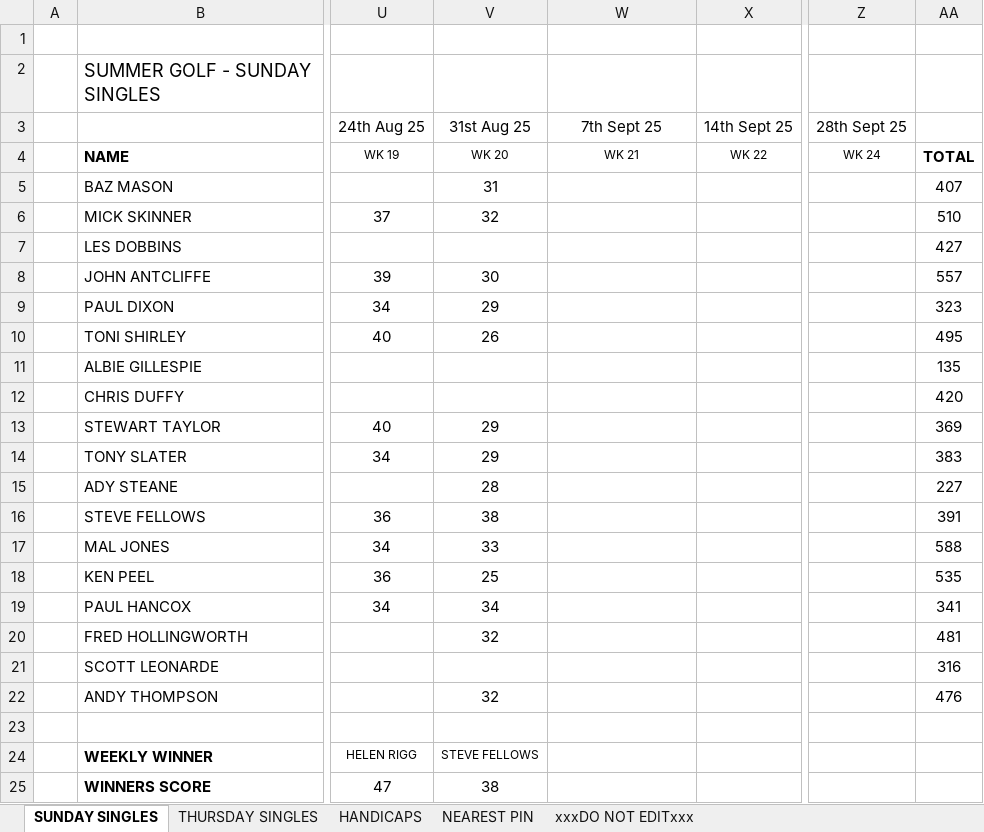
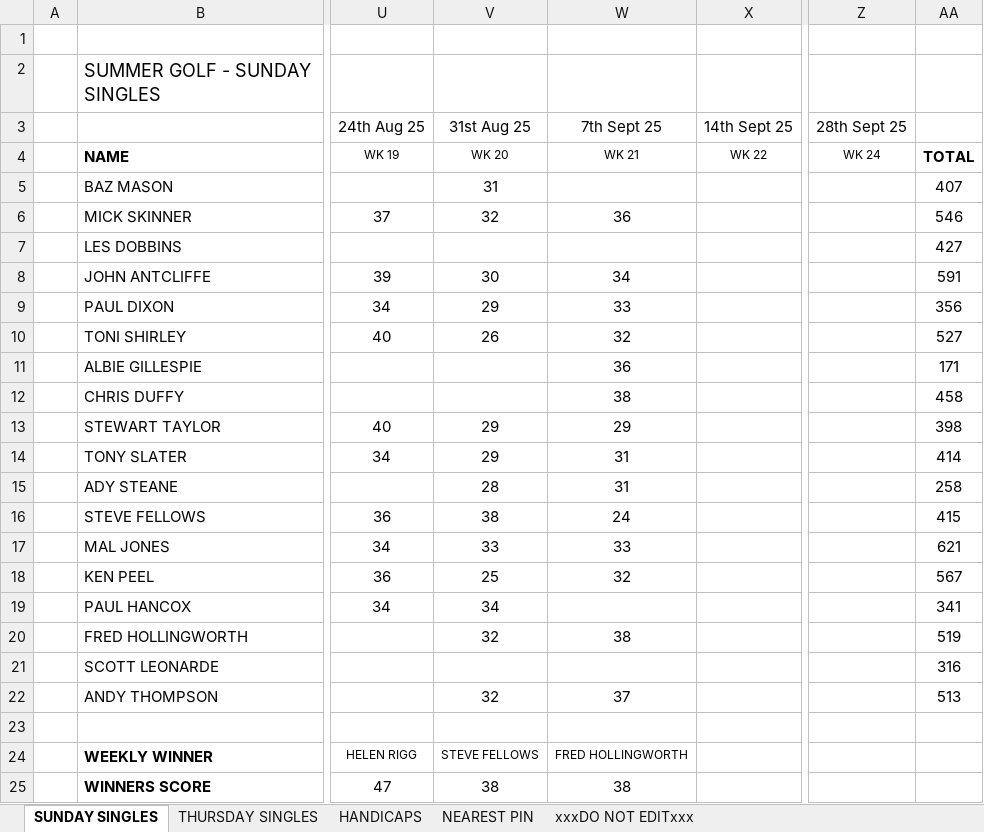
Before and after one commit to stateside2/golf-comp, an Excel workbook: data/SUMMER GOLF 2025.xlsx, sheet SUNDAY SINGLES, drawn as a sheet; only a part is shown, gaps mark what is left out; values as stored, in another font and other column widths than the file's, no borders; charts and pictures not drawn; the diff names each change by its address in the sheet, - before the commit and + after, or states it on an @@ line.

```diff
--- a/data/SUMMER GOLF 2025.xlsx (sheet SUNDAY SINGLES)
+++ b/data/SUMMER GOLF 2025.xlsx (sheet SUNDAY SINGLES)
-W6 (7th Sept 25): (empty)
+W6 (7th Sept 25): 36
-AA6: 510
+AA6: 546
-W8 (7th Sept 25): (empty)
+W8 (7th Sept 25): 34
-AA8: 557
+AA8: 591
-W9 (7th Sept 25): (empty)
+W9 (7th Sept 25): 33
-AA9: 323
+AA9: 356
-W10 (7th Sept 25): (empty)
+W10 (7th Sept 25): 32
-AA10: 495
+AA10: 527
-W11 (7th Sept 25): (empty)
+W11 (7th Sept 25): 36
-AA11: 135
+AA11: 171
-W12 (7th Sept 25): (empty)
+W12 (7th Sept 25): 38
-AA12: 420
+AA12: 458
-W13 (7th Sept 25): (empty)
+W13 (7th Sept 25): 29
-AA13: 369
+AA13: 398
-W14:W15 (7th Sept 25): (empty)
+W14:W15 (7th Sept 25): 31
-AA14: 383
+AA14: 414
-AA15: 227
+AA15: 258
-W16 (7th Sept 25): (empty)
+W16 (7th Sept 25): 24
-AA16: 391
+AA16: 415
-W17 (7th Sept 25): (empty)
+W17 (7th Sept 25): 33
-AA17: 588
+AA17: 621
-W18 (7th Sept 25): (empty)
+W18 (7th Sept 25): 32
-AA18: 535
+AA18: 567
-W20 (7th Sept 25): (empty)
+W20 (7th Sept 25): 38
-AA20: 481
+AA20: 519
-W22 (7th Sept 25): (empty)
+W22 (7th Sept 25): 37
-AA22: 476
+AA22: 513
-W24 (7th Sept 25): (empty)
+W24 (7th Sept 25): FRED HOLLINGWORTH
-W25 (7th Sept 25): (empty)
+W25 (7th Sept 25): 38
```
Also changed, not shown: sheet THURSDAY SINGLES, sheet xxxDO NOT EDITxxx, sheet NEAREST PIN, 1 other file.
